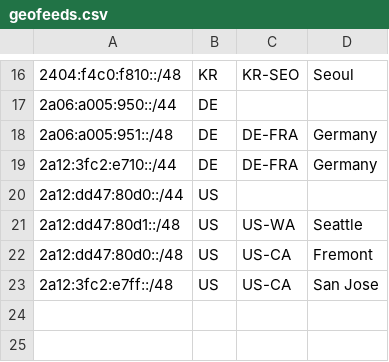
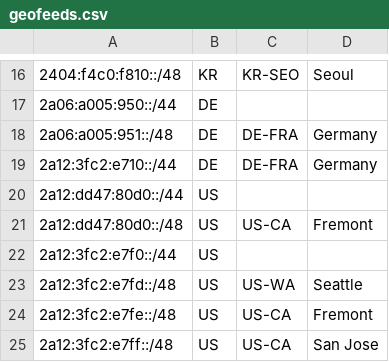
Before and after one commit to JSMSR/JSMSR-NetWork-GeoFeed, a CSV file: geofeeds.csv, drawn as a sheet; only a part is shown, gaps mark what is left out; removed rows and columns are numbered as before the commit, all else as after; the diff names each change by its address in the sheet, - before the commit and + after, or states it on an @@ line.

Commit message:
Update geofeeds.csv

```diff
--- a/geofeeds.csv
+++ b/geofeeds.csv
-row 21: 2a12:dd47:80d1::/48 | US | US-WA | Seattle
+row 22: 2a12:3fc2:e7f0::/44 | US
+row 23: 2a12:3fc2:e7fd::/48 | US | US-WA | Seattle
+row 24: 2a12:3fc2:e7fe::/48 | US | US-CA | Fremont
```
